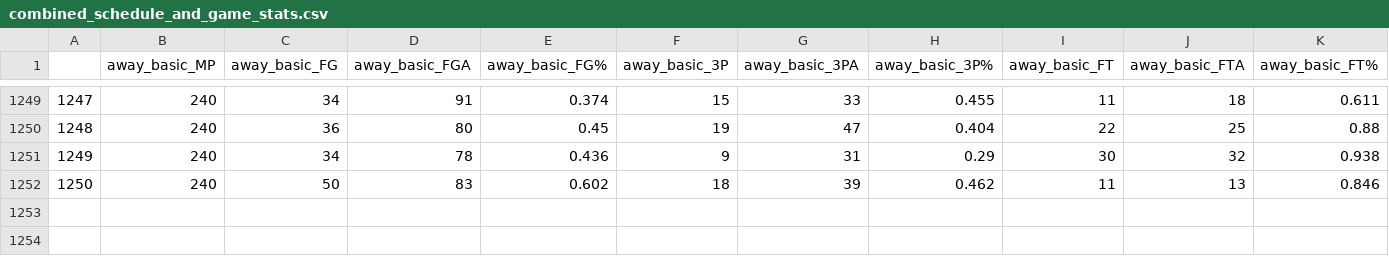
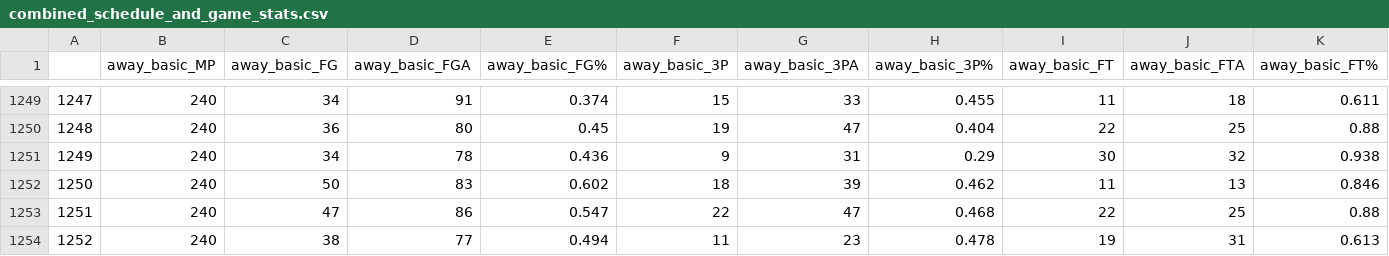
Before and after one commit to wmjs/nba-predictor, a CSV file: nba_data/combined_schedule_and_game_stats.csv, drawn as a sheet; only a part is shown, gaps mark what is left out; rows hold the shown columns only; the diff names each change by its address in the sheet, - before the commit and + after, or states it on an @@ line.

```diff
--- a/nba_data/combined_schedule_and_game_stats.csv
+++ b/nba_data/combined_schedule_and_game_stats.csv
+row 1253: 1251 | 240 | 47 | 86 | 0.547 | 22 | 47 | 0.468 | 22 | 25 | 0.88
+row 1254: 1252 | 240 | 38 | 77 | 0.494 | 11 | 23 | 0.478 | 19 | 31 | 0.613
```
Also changed, not shown: backtest_results.csv, nba_data/away_games_stats.csv, 9 other files.
